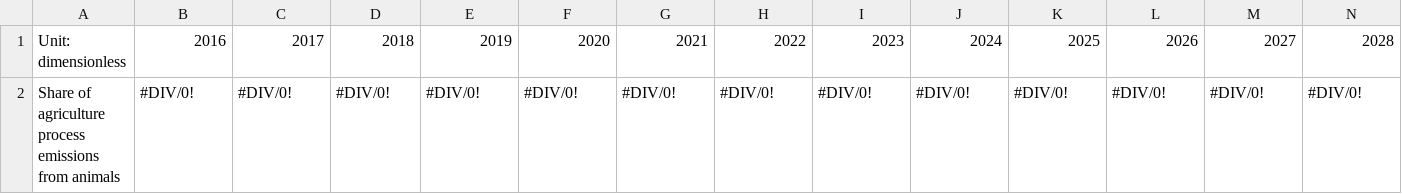
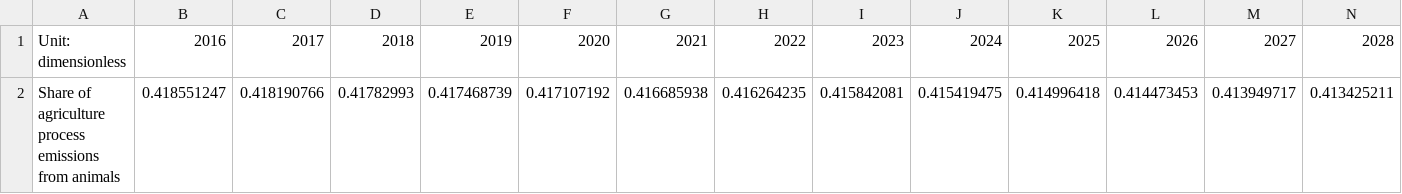
Before and after one commit to Energy-Innovation/eps-southkorea, a CSV file: InputData/indst/BPE/BPE-SoAPEfA.csv, drawn as a sheet; only a part is shown; removed rows and columns are numbered as before the commit, all else as after; rows hold the shown columns only; the diff names each change by its address in the sheet, - before the commit and + after, or states it on an @@ line.

```diff
--- a/InputData/indst/BPE/BPE-SoAPEfA.csv
+++ b/InputData/indst/BPE/BPE-SoAPEfA.csv
-row 2: Share of agriculture process emissions from animals | #DIV/0! | #DIV/0! | #DIV/0! | #DIV/0! | #DIV/0! | #DIV/0! | #DIV/0! | #DIV/0! | #DIV/0! | #DIV/0! | #DIV/0! | #DIV/0! | #DIV/0!
+row 2: Share of agriculture process emissions from animals | 0.418551247 | 0.418190766 | 0.41782993 | 0.417468739 | 0.417107192 | 0.416685938 | 0.416264235 | 0.415842081 | 0.415419475 | 0.414996418 | 0.414473453 | 0.413949717 | 0.413425211
```
Also changed, not shown: InputData/indst/BPE/BPE-CH4.csv, InputData/indst/BPE/BPE-CO2.csv, 7 other files.
